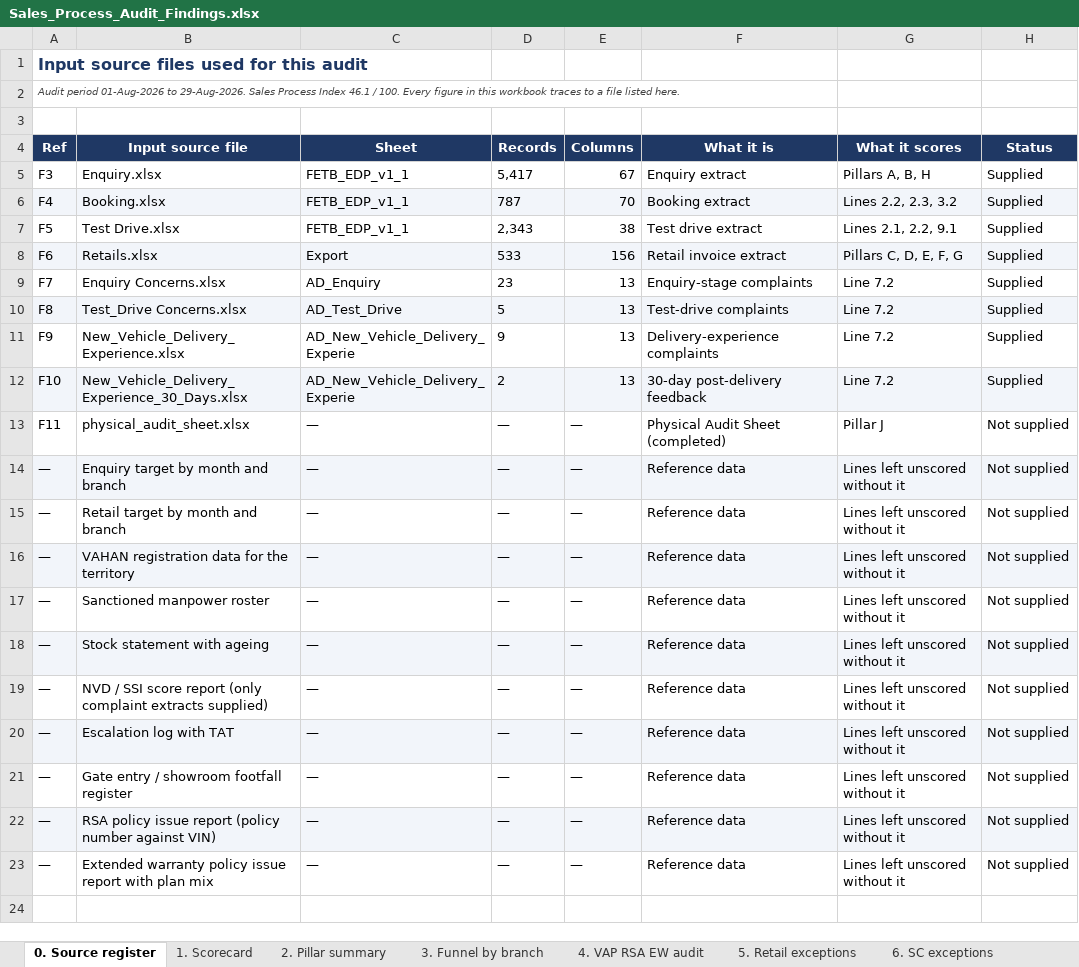
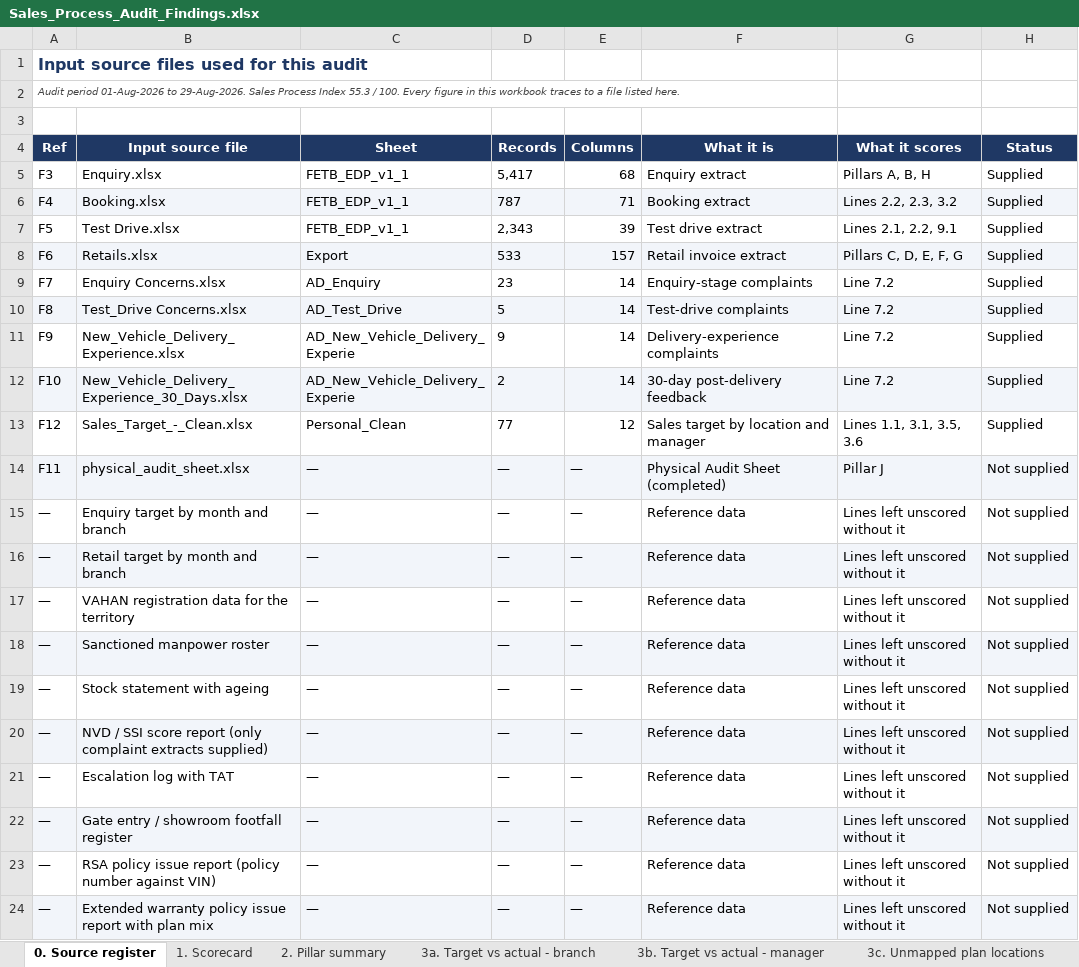
Before and after one commit to UnnatiM2009/Sales_Audit, an Excel workbook: output/Sales_Process_Audit_Findings.xlsx, sheet 0. Source register, drawn as a sheet; values as stored, in another font and other column widths than the file's, no borders; addresses are those after the commit; the diff names each change by its address in the sheet, - before the commit and + after, or states it on an @@ line.

```diff
--- a/output/Sales_Process_Audit_Findings.xlsx (sheet 0. Source register)
+++ b/output/Sales_Process_Audit_Findings.xlsx (sheet 0. Source register)
+sheet tab: 3a. Target vs actual - branch
+sheet tab: 3b. Target vs actual - manager
+sheet tab: 3c. Unmapped plan locations
-A2 (Ref): …Process Index 46.1 / 100.…
+A2 (Ref): …Process Index 55.3 / 100.…
-E5 (Columns): 67
+E5 (Columns): 68
-E6 (Columns): 70
+E6 (Columns): 71
-E7 (Columns): 38
+E7 (Columns): 39
-E8 (Columns): 156
+E8 (Columns): 157
-E9:E12 (Columns): 13
+E9:E12 (Columns): 14
+row 13: F12 | Sales_Target_-_Clean.xlsx | Personal_Clean | 77 | 12 | Sales target by location and manager | Lines 1.1, 3.1, 3.5, 3.6 | Supplied
-A14:H14 fill: none
+A14:H14 fill: #F2F5FA
-A15:H15 fill: #F2F5FA
+A15:H15 fill: none
-A16:H16 fill: none
+A16:H16 fill: #F2F5FA
-A17:H17 fill: #F2F5FA
+A17:H17 fill: none
-A18:H18 fill: none
+A18:H18 fill: #F2F5FA
-A19:H19 fill: #F2F5FA
+A19:H19 fill: none
-A20:H20 fill: none
+A20:H20 fill: #F2F5FA
-A21:H21 fill: #F2F5FA
+A21:H21 fill: none
-A22:H22 fill: none
+A22:H22 fill: #F2F5FA
-A23:H23 fill: #F2F5FA
+A23:H23 fill: none
-A24:H24 fill: none
+A24:H24 fill: #F2F5FA
```
Also changed, not shown: sheet 7. Aged enquiries, sheet 5. Retail exceptions, sheet 9. Duplicate phones, sheet 1. Scorecard, sheet 6. SC exceptions, sheet 2. Pillar summary, 2 more sheets, 6 other files.
